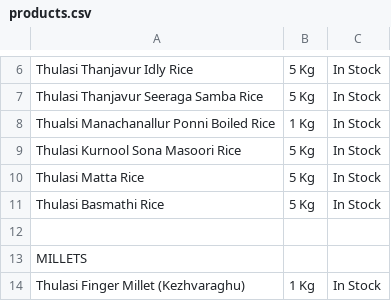
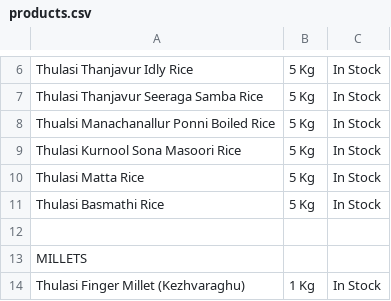
Before and after one commit to 18stepspantry/catalogue, a CSV file: products.csv, drawn as a sheet; only a part is shown, gaps mark what is left out.

Commit message:
Add files via upload

```diff
--- a/products.csv
+++ b/products.csv
@@ -7,3 +7,3 @@ Thulasi Thanjavur Idly Rice,5 Kg,In Stock
 Thulasi Thanjavur Seeraga Samba Rice,5 Kg,In Stock
-Thualsi Manachanallur Ponni Boiled Rice,1 Kg,In Stock
+Thualsi Manachanallur Ponni Boiled Rice,5 Kg,In Stock
 Thulasi Kurnool Sona Masoori Rice,5 Kg,In Stock
```
